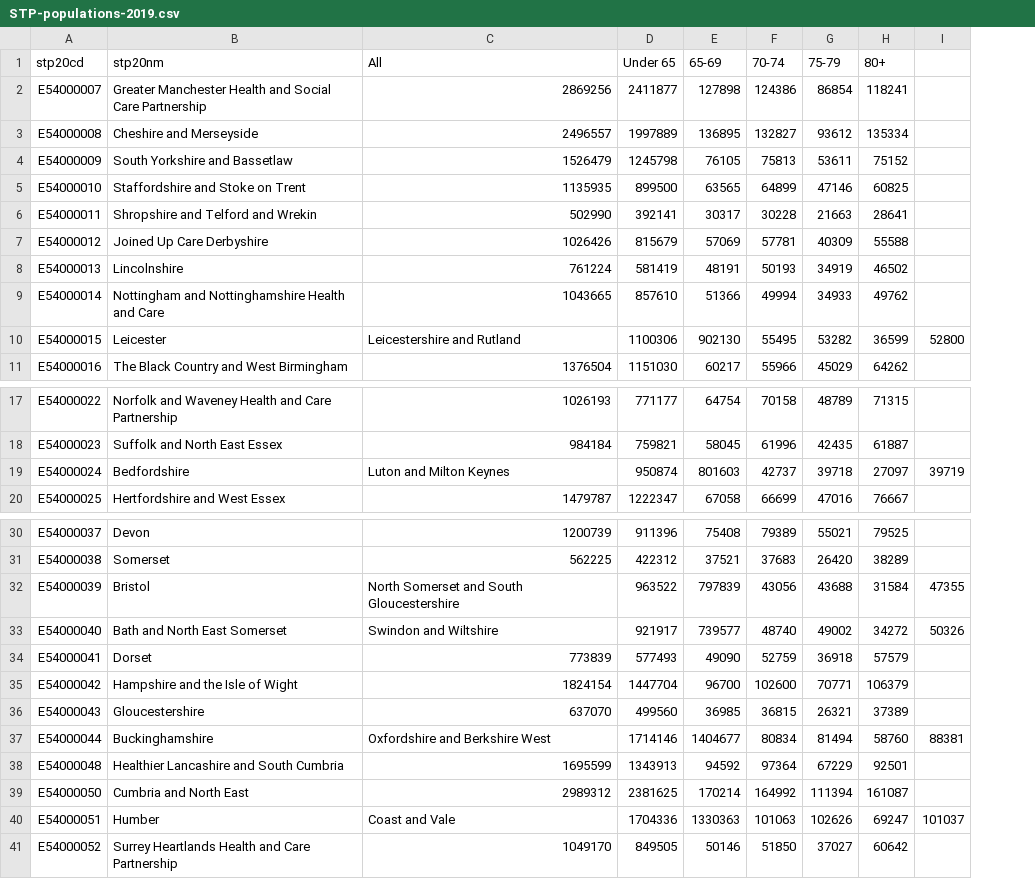
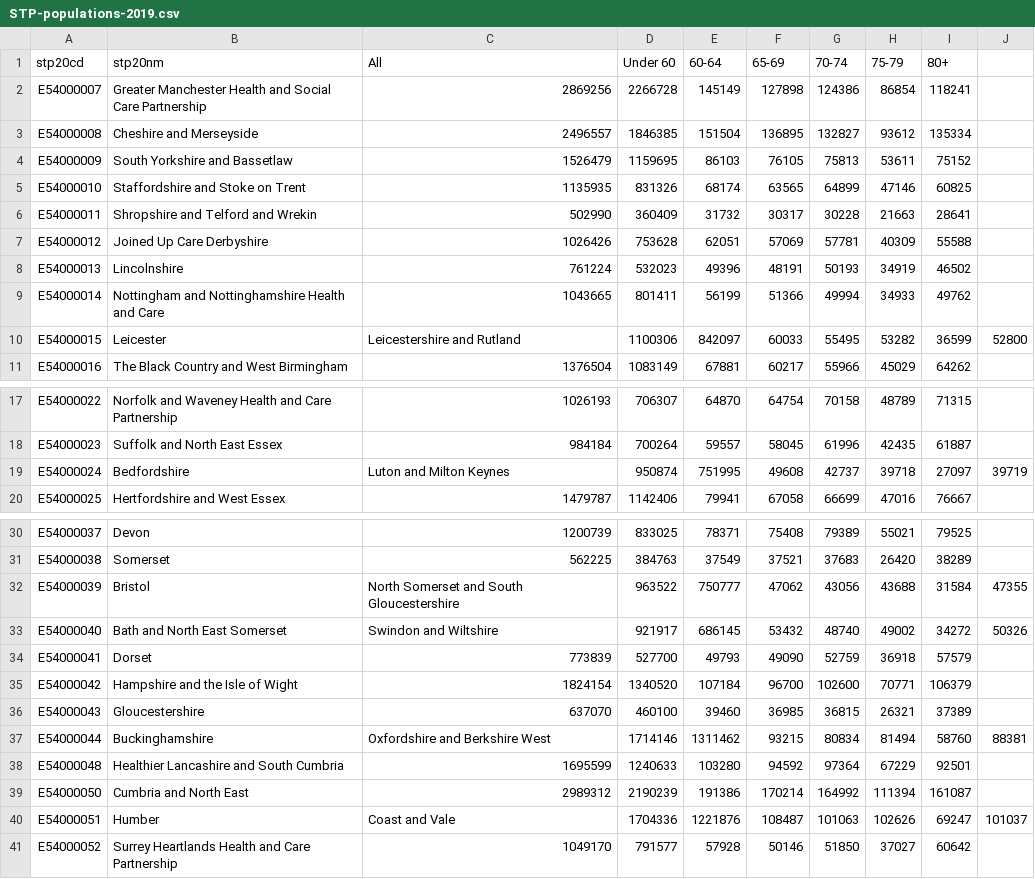
Before and after one commit to odileeds/covid-19, a CSV file: LocalAuthorities/data/vaccines/STP-populations-2019.csv, drawn as a sheet; only a part is shown, gaps mark what is left out; removed rows and columns are numbered as before the commit, all else as after; the diff names each change by its address in the sheet, - before the commit and + after, or states it on an @@ line.

```diff
--- a/LocalAuthorities/data/vaccines/STP-populations-2019.csv
+++ b/LocalAuthorities/data/vaccines/STP-populations-2019.csv
-column D (Under 65), rows 2-11: 2411877 | 1997889 | 1245798 | 899500 | 392141 | 815679 | 581419 | 857610 | 1100306 | 1151030; rows 17-20: 771177 | 759821 | 950874 | 1222347; rows 30-41: 911396 | 422312 | 963522 | 921917 | 577493 | 1447704 | 499560 | 1714146 | 1343913 | 2381625 | 1704336 | 849505
+column D (Under 60), rows 2-11: 2266728 | 1846385 | 1159695 | 831326 | 360409 | 753628 | 532023 | 801411 | 1100306 | 1083149; rows 17-20: 706307 | 700264 | 950874 | 1142406; rows 30-41: 833025 | 384763 | 963522 | 921917 | 527700 | 1340520 | 460100 | 1714146 | 1240633 | 2190239 | 1704336 | 791577
+column E (60-64), rows 2-11: 145149 | 151504 | 86103 | 68174 | 31732 | 62051 | 49396 | 56199 | 842097 | 67881; rows 17-20: 64870 | 59557 | 751995 | 79941; rows 30-41: 78371 | 37549 | 750777 | 686145 | 49793 | 107184 | 39460 | 1311462 | 103280 | 191386 | 1221876 | 57928
-F10 (65-69): 902130
+F10 (65-69): 60033
-F19 (65-69): 801603
+F19 (65-69): 49608
-F32 (65-69): 797839
+F32 (65-69): 47062
-F33 (65-69): 739577
+F33 (65-69): 53432
-F37 (65-69): 1404677
+F37 (65-69): 93215
-F40 (65-69): 1330363
+F40 (65-69): 108487
```
Also changed, not shown: LocalAuthorities/data/vaccines/NIMS-LTLA-population.csv, 53 other files.
